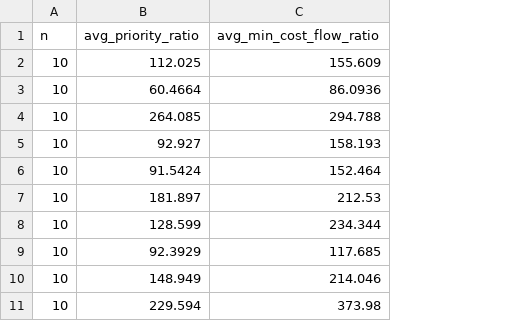
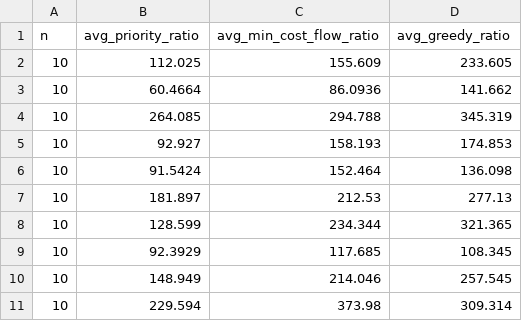
Before and after one commit to Luquish/TP1_TDV, a CSV file: src/output/taxi_priorities_original.csv, drawn as a sheet; only a part is shown; the diff names each change by its address in the sheet, - before the commit and + after, or states it on an @@ line.

Commit message:
feat(greedy v priority)

```diff
--- a/src/output/taxi_priorities_original.csv
+++ b/src/output/taxi_priorities_original.csv
+column D (avg_greedy_ratio), rows 2-11: 233.605 | 141.662 | 345.319 | 174.853 | 136.098 | 277.13 | 321.365 | 108.345 | 257.545 | 309.314
```
Also changed, not shown: src/output/fake/results.csv, src/output/results.csv, 10 other files.
